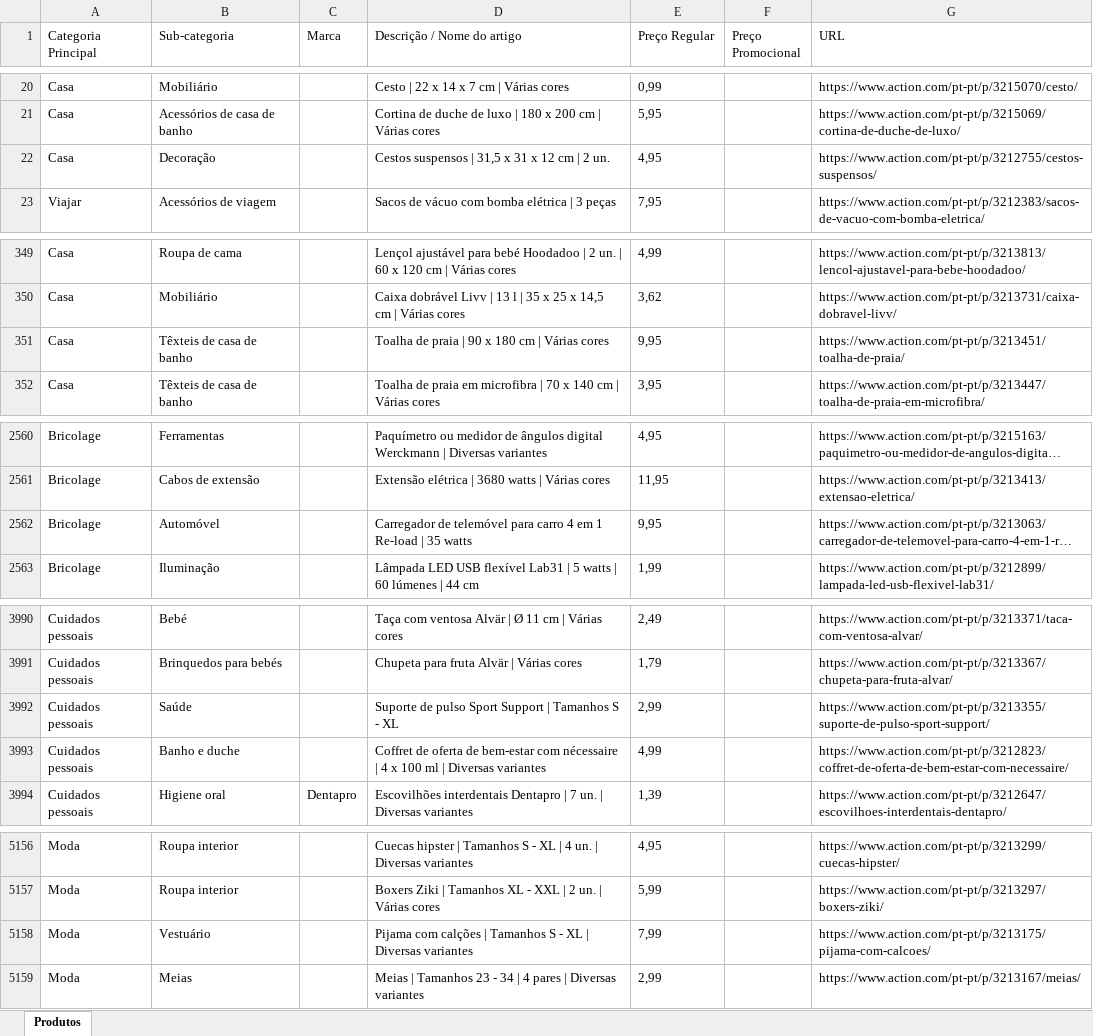
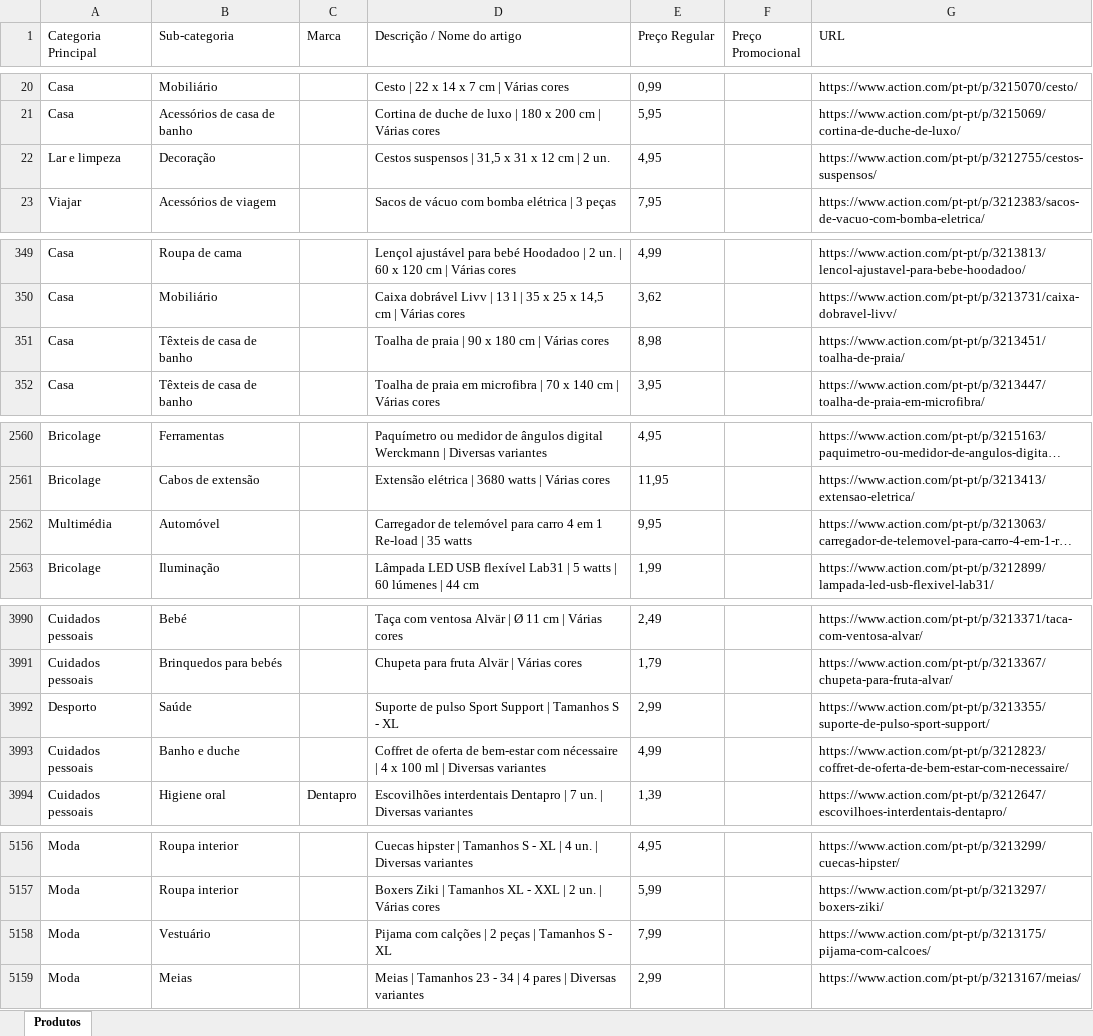
Before and after one commit to Holiday090/teste01, an Excel workbook: Scraping_Action_Atualizado_20260706.xlsx, sheet Produtos, drawn as a sheet; only a part is shown, gaps mark what is left out; long unchanged cells end in …; values as stored, in another font and other column widths than the file's, no borders; the diff covers the shown part only; the diff names each change by its address in the sheet, - before the commit and + after, or states it on an @@ line.

```diff
--- a/Scraping_Action_Atualizado_20260706.xlsx (sheet Produtos)
+++ b/Scraping_Action_Atualizado_20260706.xlsx (sheet Produtos)
-A22 (Categoria Principal): Casa
+A22 (Categoria Principal): Lar e limpeza
-E351 (Preço Regular): 9,95
+E351 (Preço Regular): 8,98
-A2562 (Categoria Principal): Bricolage
+A2562 (Categoria Principal): Multimédia
-A3992 (Categoria Principal): Cuidados pessoais
+A3992 (Categoria Principal): Desporto
-D5158 (Descrição / Nome do artigo): …calções | Tamanhos S - XL | Diversas variantes
+D5158 (Descrição / Nome do artigo): …calções | 2 peças | Tamanhos S - XL
```
Also changed, not shown: 9 edited cells elsewhere in this sheet, 1 other file.
